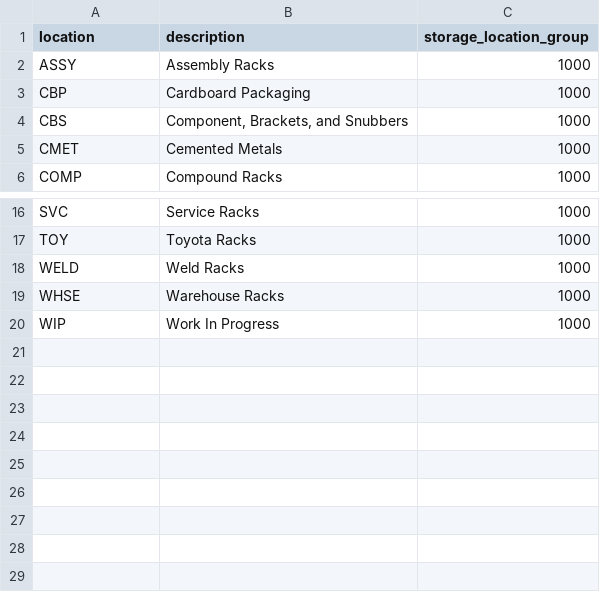
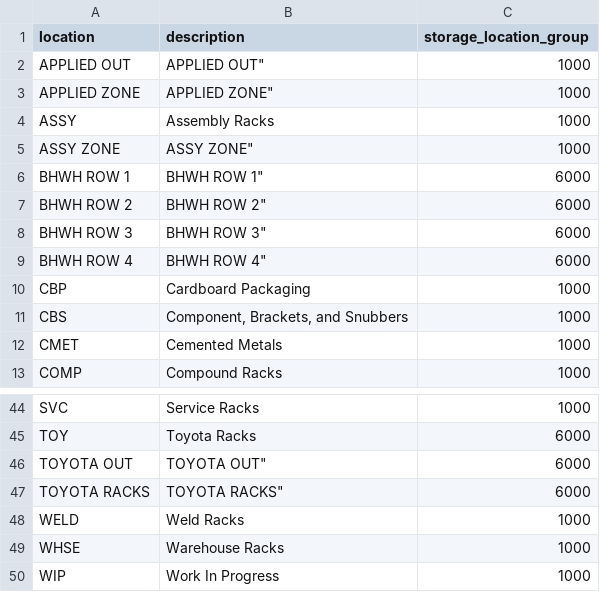
Before and after one commit to JustinLaureano/wmsa, a CSV file: core/database/data/storage_location_areas/building_two.csv, drawn as a sheet; only a part is shown, gaps mark what is left out; addresses are those after the commit; the diff covers the shown part only; the diff names each change by its address in the sheet, - before the commit and + after, or states it on an @@ line.

```diff
--- a/core/database/data/storage_location_areas/building_two.csv
+++ b/core/database/data/storage_location_areas/building_two.csv
+row 2: APPLIED OUT | APPLIED OUT" | 1000
+row 3: APPLIED ZONE | APPLIED ZONE" | 1000
+row 5: ASSY ZONE | ASSY ZONE" | 1000
+row 6: BHWH ROW 1 | BHWH ROW 1" | 6000
+row 7: BHWH ROW 2 | BHWH ROW 2" | 6000
+row 8: BHWH ROW 3 | BHWH ROW 3" | 6000
+row 9: BHWH ROW 4 | BHWH ROW 4" | 6000
-C45 (storage_location_group): 1000
+C45 (storage_location_group): 6000
+row 46: TOYOTA OUT | TOYOTA OUT" | 6000
+row 47: TOYOTA RACKS | TOYOTA RACKS" | 6000
```
Also changed, not shown: 21 added rows elsewhere in this file, core/database/data/storage_location_areas/building_one.csv, 11 other files.
